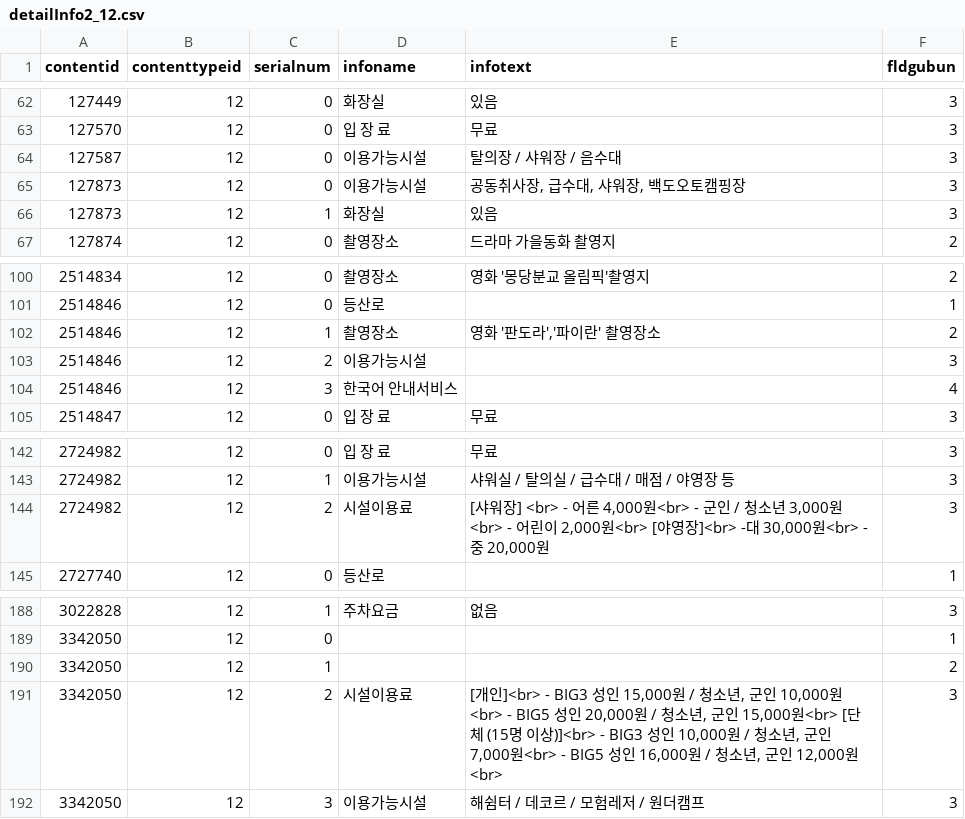
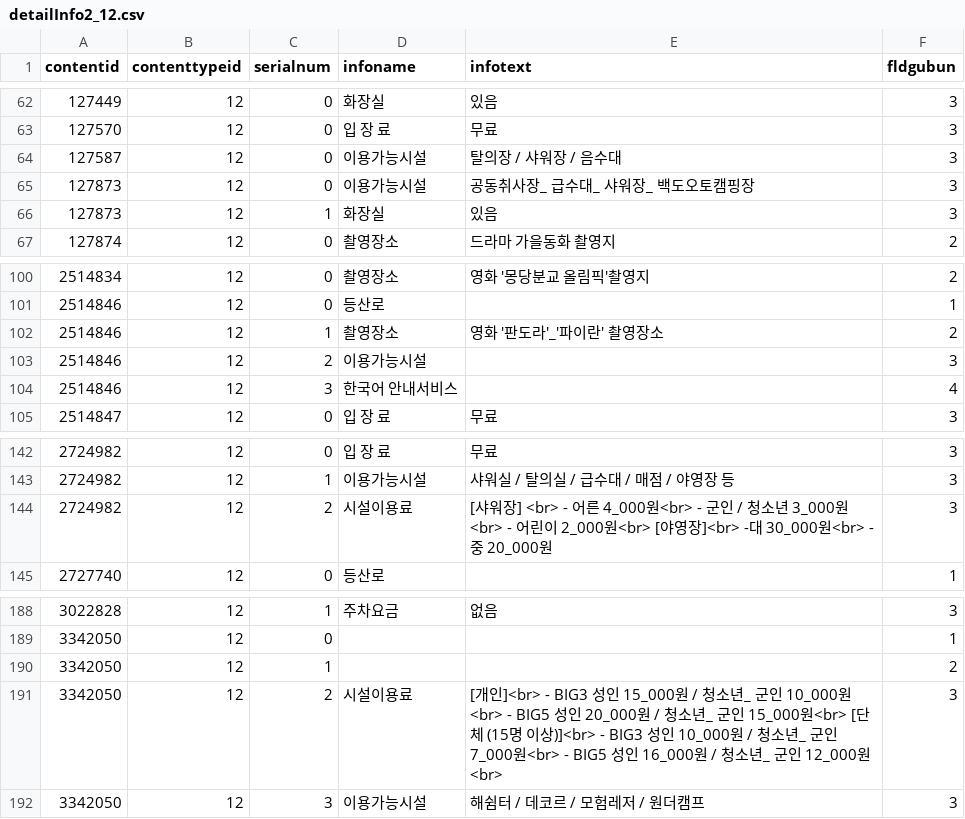
Before and after one commit to OngTK/RootLab, a CSV file: src/main/resources/csv/251012/detailInfo2_12.csv, drawn as a sheet; only a part is shown, gaps mark what is left out; the diff covers the shown part only.

```diff
--- a/src/main/resources/csv/251012/detailInfo2_12.csv
+++ b/src/main/resources/csv/251012/detailInfo2_12.csv
@@ -64,3 +64,3 @@
 127587,12,0,이용가능시설,탈의장 / 샤워장 / 음수대,3
-127873,12,0,이용가능시설,"공동취사장, 급수대, 샤워장, 백도오토캠핑장",3
+127873,12,0,이용가능시설,공동취사장_ 급수대_ 샤워장_ 백도오토캠핑장,3
 127873,12,1,화장실,있음,3
@@ -101,3 +101,3 @@
 2514846,12,0,등산로,,1
-2514846,12,1,촬영장소,"영화 '판도라','파이란' 촬영장소",2
+2514846,12,1,촬영장소,영화 '판도라'_'파이란' 촬영장소,2
 2514846,12,2,이용가능시설,,3
@@ -143,3 +143,3 @@
 2724982,12,1,이용가능시설,샤워실 / 탈의실 / 급수대 / 매점 / 야영장 등,3
-2724982,12,2,시설이용료,"[샤워장] <br> - 어른 4,000원<br> - 군인 / 청소년 3,000원<br> - 어린이 2,000원<br> [야영장]<br> -대 30,000원<br> -중 20,000원",3
+2724982,12,2,시설이용료,[샤워장] <br> - 어른 4_000원<br> - 군인 / 청소년 3_000원<br> - 어린이 2_000원<br> [야영장]<br> -대 30_000원<br> -중 20_000원,3
 2727740,12,0,등산로,,1
@@ -190,3 +190,3 @@
 3342050,12,1,,,2
-3342050,12,2,시설이용료,"[개인]<br> - BIG3 성인 15,000원 / 청소년, 군인 10,000원<br> - BIG5 성인 20,000원 / 청소년, 군인 15,000원<br> [단체 (15명 이상)]<br> - BIG3 성인 10,000원 / 청소년, 군인 7,000원<br> - BIG5 성인 16,000원 / 청소년, 군인 12,000원<br>",3
+3342050,12,2,시설이용료,[개인]<br> - BIG3 성인 15_000원 / 청소년_ 군인 10_000원<br> - BIG5 성인 20_000원 / 청소년_ 군인 15_000원<br> [단체 (15명 이상)]<br> - BIG3 성인 10_000원 / 청소년_ 군인 7_000원<br> - BIG5 성인 16_000원 / 청소년_ 군인 12_000원<br>,3
 3342050,12,3,이용가능시설,해쉼터 / 데코르 / 모험레저 / 원더캠프,3
```
Also changed, not shown: 19 edited cells elsewhere in this file, src/main/resources/csv/251012/detailCommon2.csv, src/main/resources/csv/251012/detailImage2.csv, 8 other files.
